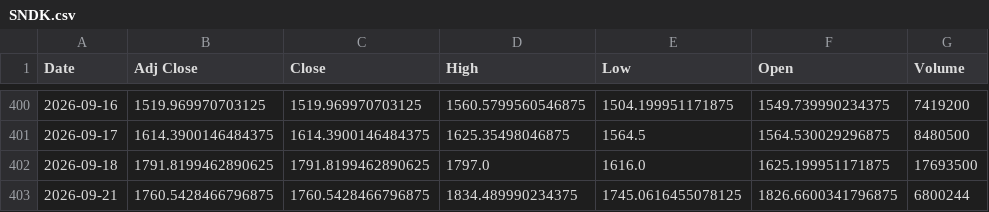
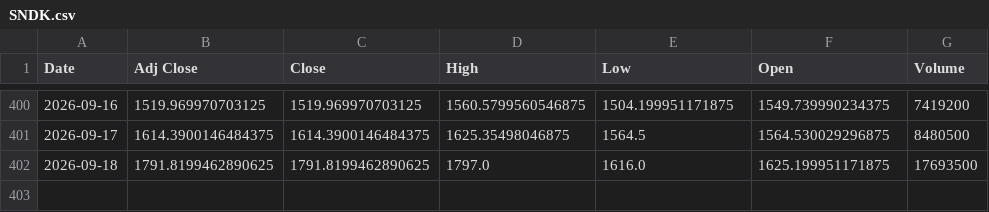
Before and after one commit to Russell3482/Momentum-Trading-Board, a CSV file: data/prices/SNDK.csv, drawn as a sheet; only a part is shown, gaps mark what is left out; the diff names each change by its address in the sheet, - before the commit and + after, or states it on an @@ line.

```diff
--- a/data/prices/SNDK.csv
+++ b/data/prices/SNDK.csv
-row 403: 2026-09-21 | 1760.5428466796875 | 1760.5428466796875 | 1834.489990234375 | 1745.0616455078125 | 1826.6600341796875 | 6800244
```
Also changed, not shown: data/prices/AVGO.csv, data/prices/INTC.csv, 18 other files.
